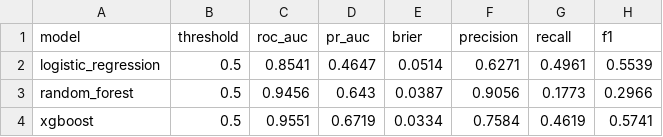
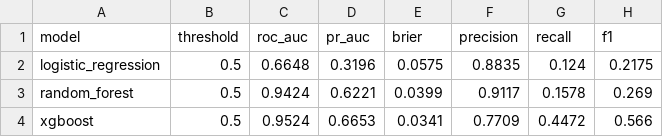
Before and after one commit to madhusomethingg/income-targeting-project, a CSV file: results/tables/metrics_val.csv, drawn as a sheet.

```diff
--- a/results/tables/metrics_val.csv
+++ b/results/tables/metrics_val.csv
@@ -1,4 +1,4 @@
 model,threshold,roc_auc,pr_auc,brier,precision,recall,f1
-logistic_regression,0.5,0.8541,0.4647,0.0514,0.6271,0.4961,0.5539
-random_forest,0.5,0.9456,0.643,0.0387,0.9056,0.1773,0.2966
-xgboost,0.5,0.9551,0.6719,0.0334,0.7584,0.4619,0.5741
+logistic_regression,0.5,0.6648,0.3196,0.0575,0.8835,0.124,0.2175
+random_forest,0.5,0.9424,0.6221,0.0399,0.9117,0.1578,0.269
+xgboost,0.5,0.9524,0.6653,0.0341,0.7709,0.4472,0.566
```
Also changed, not shown: results/tables/metrics_test.csv, results/tables/profit_curve_val.csv, 32 other files.
